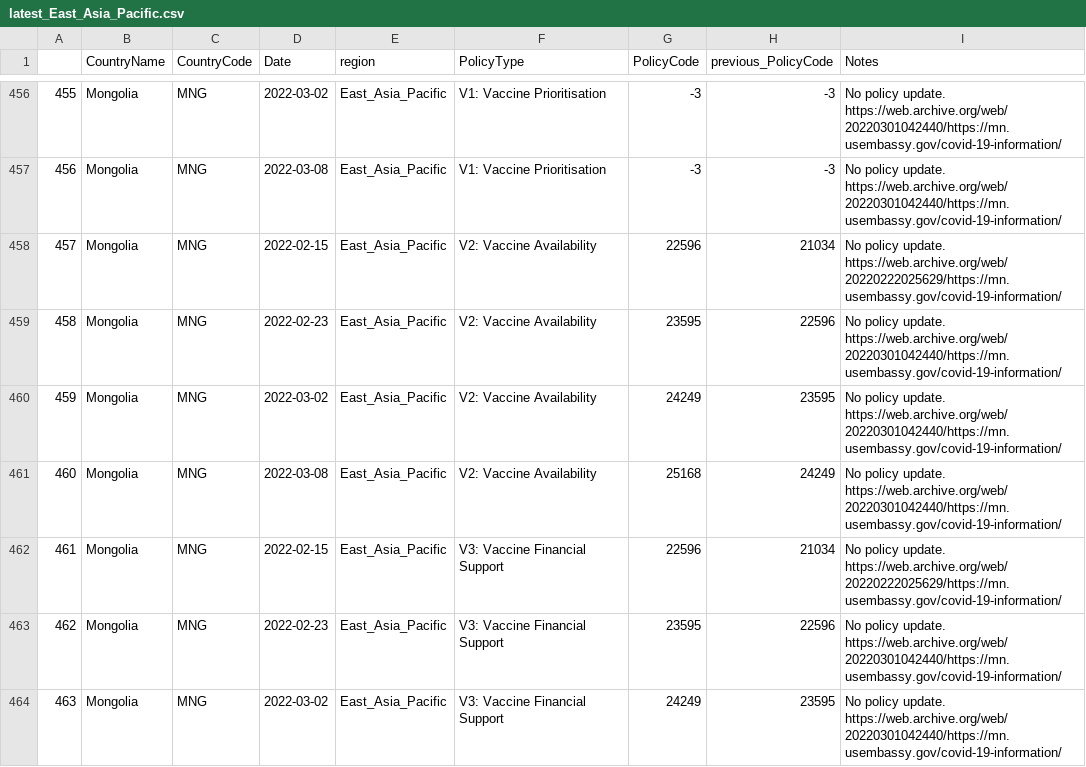
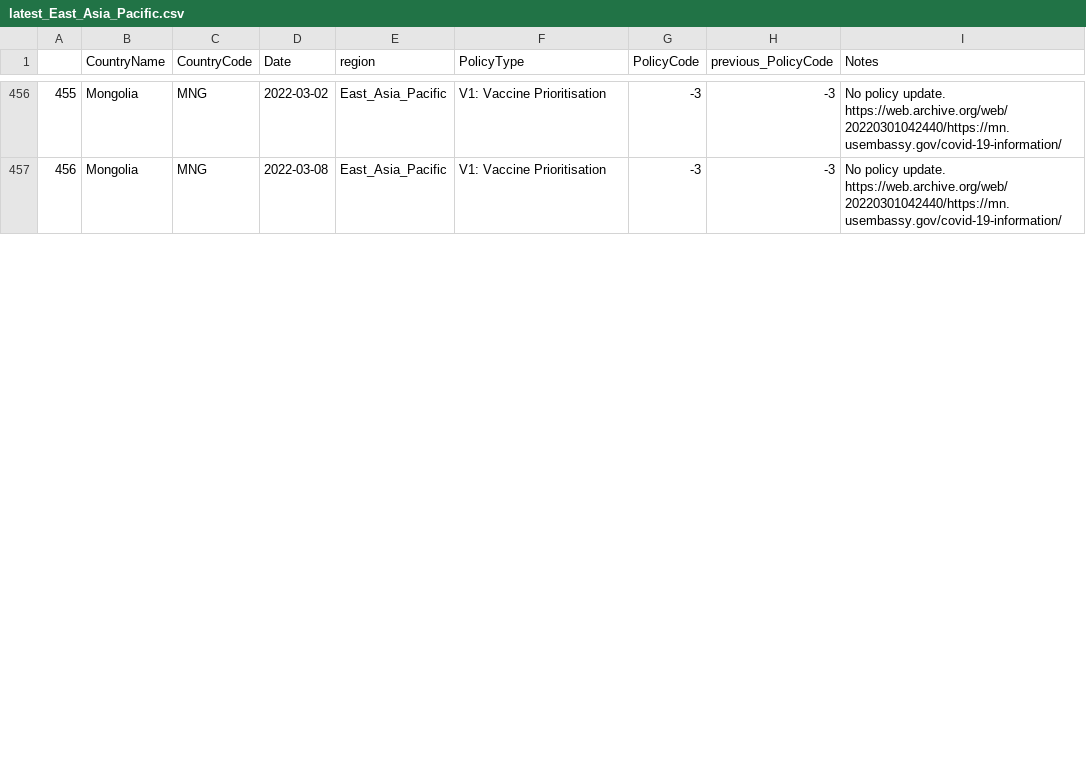
Before and after one commit to tatlowhelen/covid-policy-scratchpad, a CSV file: regional_changes/latest_East_Asia_Pacific.csv, drawn as a sheet; only a part is shown, gaps mark what is left out; the diff covers the shown part only; the diff names each change by its address in the sheet, - before the commit and + after, or states it on an @@ line.

```diff
--- a/regional_changes/latest_East_Asia_Pacific.csv
+++ b/regional_changes/latest_East_Asia_Pacific.csv
-row 458: 457 | Mongolia | MNG | 2022-02-15 | East_Asia_Pacific | V2: Vaccine Availability | 22596 | 21034 | No policy update. https://web.archive.org/web/20220222025629/https://mn.usembassy.gov/covid-19-information/
-row 459: 458 | Mongolia | MNG | 2022-02-23 | East_Asia_Pacific | V2: Vaccine Availability | 23595 | 22596 | No policy update. https://web.archive.org/web/20220301042440/https://mn.usembassy.gov/covid-19-information/
-row 460: 459 | Mongolia | MNG | 2022-03-02 | East_Asia_Pacific | V2: Vaccine Availability | 24249 | 23595 | No policy update. https://web.archive.org/web/20220301042440/https://mn.usembassy.gov/covid-19-information/
-row 461: 460 | Mongolia | MNG | 2022-03-08 | East_Asia_Pacific | V2: Vaccine Availability | 25168 | 24249 | No policy update. https://web.archive.org/web/20220301042440/https://mn.usembassy.gov/covid-19-information/
-row 462: 461 | Mongolia | MNG | 2022-02-15 | East_Asia_Pacific | V3: Vaccine Financial Support | 22596 | 21034 | No policy update. https://web.archive.org/web/20220222025629/https://mn.usembassy.gov/covid-19-information/
-row 463: 462 | Mongolia | MNG | 2022-02-23 | East_Asia_Pacific | V3: Vaccine Financial Support | 23595 | 22596 | No policy update. https://web.archive.org/web/20220301042440/https://mn.usembassy.gov/covid-19-information/
-row 464: 463 | Mongolia | MNG | 2022-03-02 | East_Asia_Pacific | V3: Vaccine Financial Support | 24249 | 23595 | No policy update. https://web.archive.org/web/20220301042440/https://mn.usembassy.gov/covid-19-information/
```
Also changed, not shown: 5 removed rows, 22 edited cells and row numbers in column A elsewhere in this file, regional_changes/latest_Middle_East_North_Africa.csv, 13 other files.
